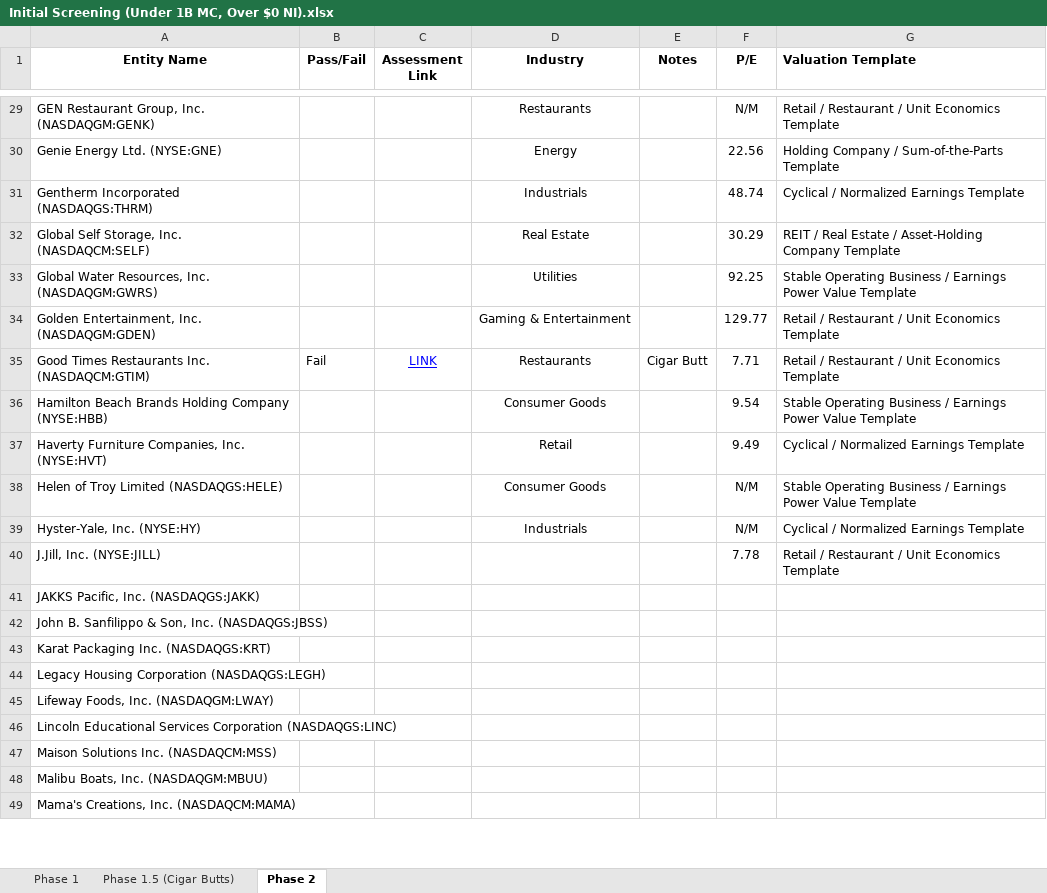
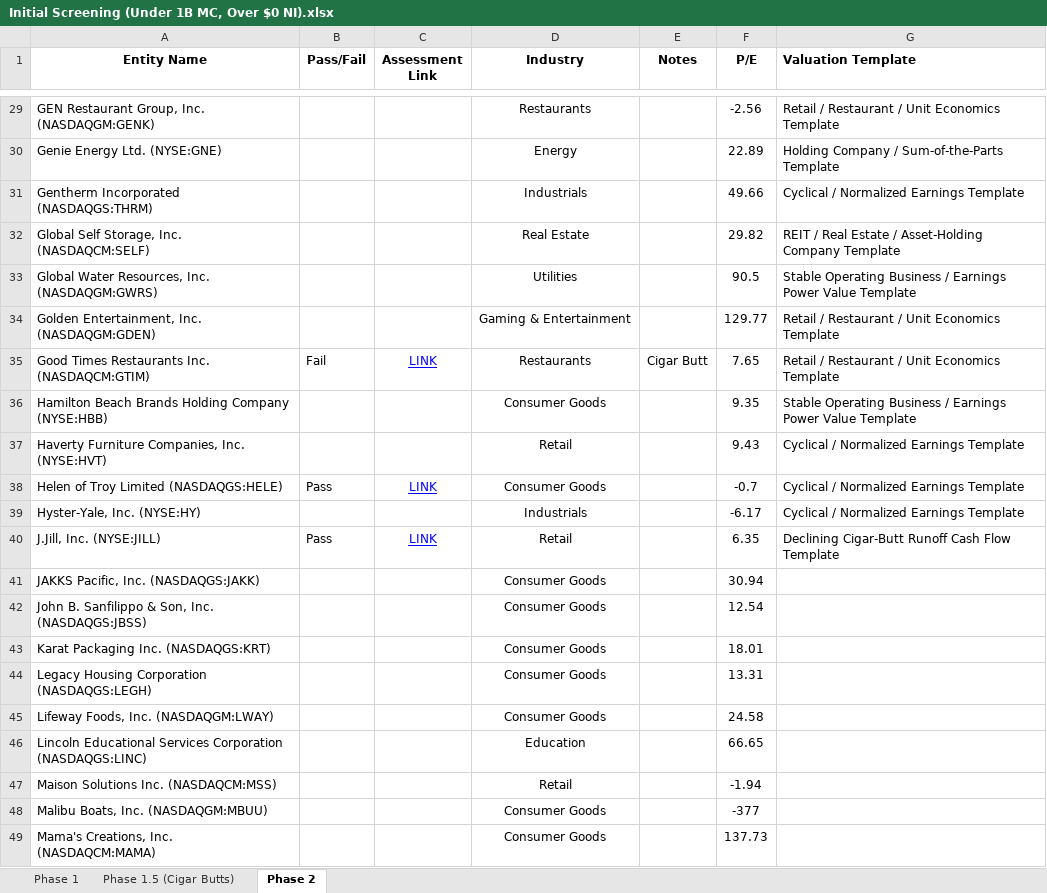
Before and after one commit to enwalker-alt/investment-library, an Excel workbook: public/research/initial-screenings/Initial Screening (Under 1B MC, Over $0 NI).xlsx, sheet Phase 2, drawn as a sheet; only a part is shown, gaps mark what is left out; values as stored, in another font and other column widths than the file's, no borders; charts and pictures not drawn; the diff covers the shown part only; the diff names each change by its address in the sheet, - before the commit and + after, or states it on an @@ line.

Commit message:
Update research documents and qualitative assessments

```diff
--- a/public/research/initial-screenings/Initial Screening (Under 1B MC, Over $0 NI).xlsx (sheet Phase 2)
+++ b/public/research/initial-screenings/Initial Screening (Under 1B MC, Over $0 NI).xlsx (sheet Phase 2)
-F29 (P/E): N/M
+F29 (P/E): -2.56
-F30 (P/E): 22.56
+F30 (P/E): 22.89
-F31 (P/E): 48.74
+F31 (P/E): 49.66
-F32 (P/E): 30.29
+F32 (P/E): 29.82
-F33 (P/E): 92.25
+F33 (P/E): 90.5
-F35 (P/E): 7.71
+F35 (P/E): 7.65
-F36 (P/E): 9.54
+F36 (P/E): 9.35
-F37 (P/E): 9.49
+F37 (P/E): 9.43
-B38 (Pass/Fail): (empty)
+B38 (Pass/Fail): Pass
-C38 (Assessment Link): (empty)
+C38 (Assessment Link): LINK
-F38 (P/E): N/M
+F38 (P/E): -0.7
-G38 (Valuation Template): Stable Operating Business / Earnings Power Value Template
+G38 (Valuation Template): Cyclical / Normalized Earnings Template
-F39 (P/E): N/M
+F39 (P/E): -6.17
-B40 (Pass/Fail): (empty)
+B40 (Pass/Fail): Pass
-C40 (Assessment Link): (empty)
+C40 (Assessment Link): LINK
-D40 (Industry): (empty)
+D40 (Industry): Retail
-F40 (P/E): 7.78
+F40 (P/E): 6.35
-G40 (Valuation Template): Retail / Restaurant / Unit Economics Template
+G40 (Valuation Template): Declining Cigar-Butt Runoff Cash Flow Template
-D41:D45 (Industry): (empty)
+D41:D45 (Industry): Consumer Goods
-F41 (P/E): (empty)
+F41 (P/E): 30.94
-F42 (P/E): (empty)
+F42 (P/E): 12.54
-F43 (P/E): (empty)
+F43 (P/E): 18.01
-F44 (P/E): (empty)
+F44 (P/E): 13.31
-F45 (P/E): (empty)
+F45 (P/E): 24.58
-D46 (Industry): (empty)
+D46 (Industry): Education
-F46 (P/E): (empty)
+F46 (P/E): 66.65
-D47 (Industry): (empty)
+D47 (Industry): Retail
-F47 (P/E): (empty)
+F47 (P/E): -1.94
-D48:D49 (Industry): (empty)
+D48:D49 (Industry): Consumer Goods
-F48 (P/E): (empty)
+F48 (P/E): -377
-F49 (P/E): (empty)
+F49 (P/E): 137.73
```
Also changed, not shown: 44 edited cells elsewhere in this sheet, 4 other files.
